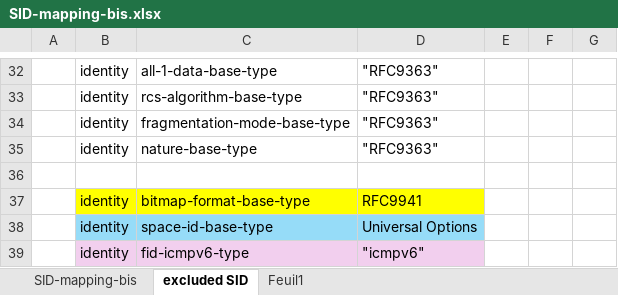
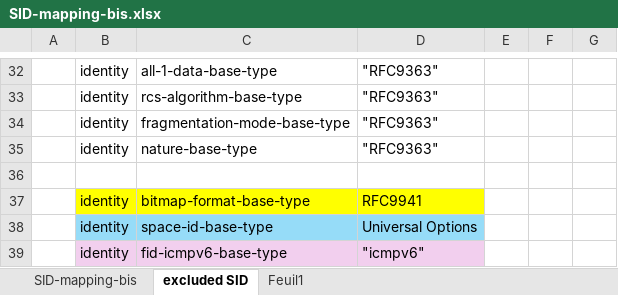
Before and after one commit to ietf-wg-schc/YANG-DM, an Excel workbook: SID-mapping-bis.xlsx, sheet excluded SID, drawn as a sheet; only a part is shown, gaps mark what is left out; values as stored, in another font and other column widths than the file's, no borders; the diff names each change by its address in the sheet, - before the commit and + after, or states it on an @@ line.

Commit message:
icmpv6

```diff
--- a/SID-mapping-bis.xlsx (sheet excluded SID)
+++ b/SID-mapping-bis.xlsx (sheet excluded SID)
-C39: fid-icmpv6-type
+C39: fid-icmpv6-base-type
```
Also changed, not shown: sheet SID-mapping-bis, 1 other file.
